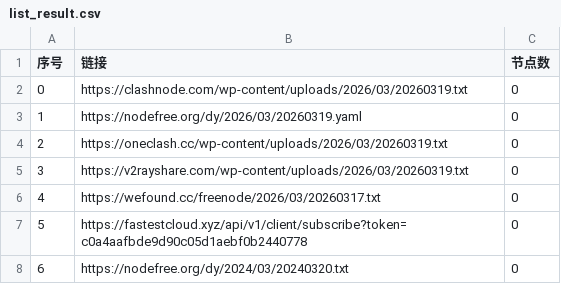
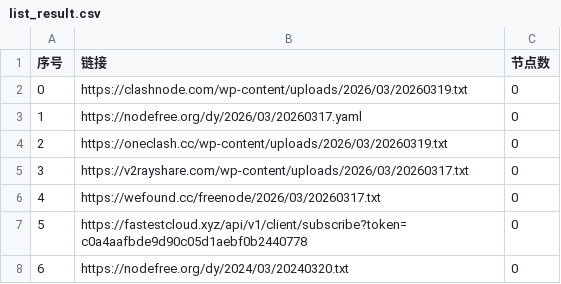
Before and after one commit to xfxx2022/AutoMergePublicNodes, a CSV file: list_result.csv, drawn as a sheet; only a part is shown.

```diff
--- a/list_result.csv
+++ b/list_result.csv
@@ -2,5 +2,5 @@
 0,https://clashnode.com/wp-content/uploads/2026/03/20260319.txt,0
-1,https://nodefree.org/dy/2026/03/20260319.yaml,0
+1,https://nodefree.org/dy/2026/03/20260317.yaml,0
 2,https://oneclash.cc/wp-content/uploads/2026/03/20260319.txt,0
-3,https://v2rayshare.com/wp-content/uploads/2026/03/20260319.txt,0
+3,https://v2rayshare.com/wp-content/uploads/2026/03/20260317.txt,0
 4,https://wefound.cc/freenode/2026/03/20260317.txt,0
```
Also changed, not shown: 4 other files.
